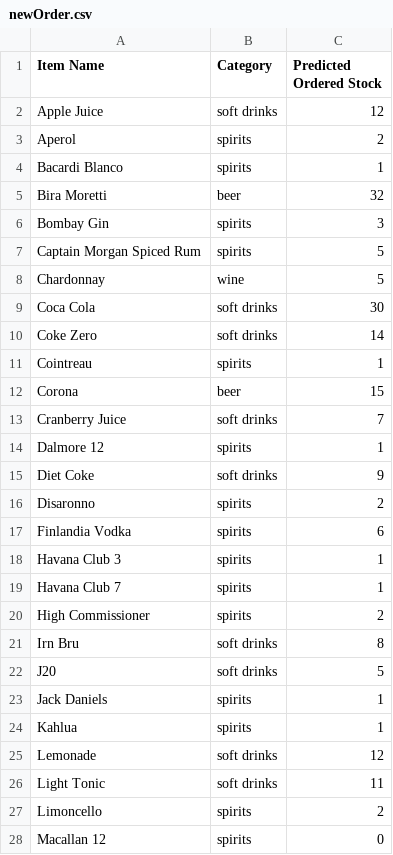
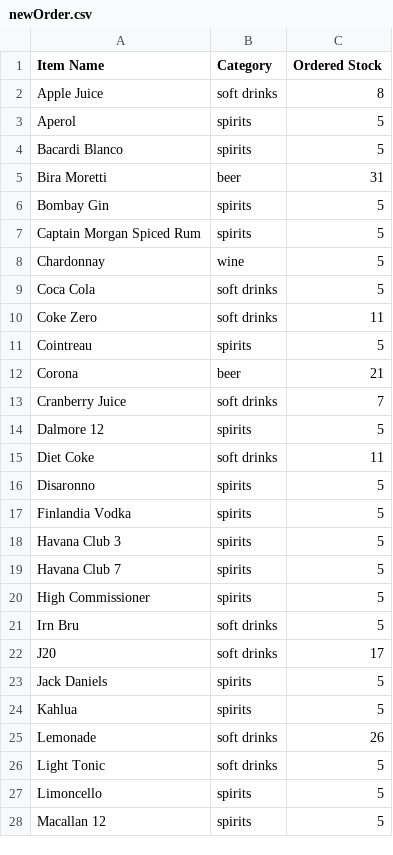
Before and after one commit to JamieMacKay04/Honours-Project, a CSV file: main/client/ml/newOrder.csv, drawn as a sheet; only a part is shown; the diff covers the shown part only.

```diff
--- a/main/client/ml/newOrder.csv
+++ b/main/client/ml/newOrder.csv
@@ -1,28 +1,28 @@
-Item Name,Category,Predicted Ordered Stock
-Apple Juice,soft drinks,12
-Aperol,spirits,2
-Bacardi Blanco,spirits,1
-Bira Moretti,beer,32
-Bombay Gin,spirits,3
+Item Name,Category,Ordered Stock
+Apple Juice,soft drinks,8
+Aperol,spirits,5
+Bacardi Blanco,spirits,5
+Bira Moretti,beer,31
+Bombay Gin,spirits,5
 Captain Morgan Spiced Rum,spirits,5
 Chardonnay,wine,5
-Coca Cola,soft drinks,30
-Coke Zero,soft drinks,14
-Cointreau,spirits,1
-Corona,beer,15
+Coca Cola,soft drinks,5
+Coke Zero,soft drinks,11
+Cointreau,spirits,5
+Corona,beer,21
 Cranberry Juice,soft drinks,7
-Dalmore 12,spirits,1
-Diet Coke,soft drinks,9
-Disaronno,spirits,2
-Finlandia Vodka,spirits,6
-Havana Club 3,spirits,1
-Havana Club 7,spirits,1
-High Commissioner,spirits,2
-Irn Bru,soft drinks,8
-J20,soft drinks,5
-Jack Daniels,spirits,1
-Kahlua,spirits,1
-Lemonade,soft drinks,12
-Light Tonic,soft drinks,11
-Limoncello,spirits,2
-Macallan 12,spirits,0
+Dalmore 12,spirits,5
+Diet Coke,soft drinks,11
+Disaronno,spirits,5
+Finlandia Vodka,spirits,5
+Havana Club 3,spirits,5
+Havana Club 7,spirits,5
+High Commissioner,spirits,5
+Irn Bru,soft drinks,5
+J20,soft drinks,17
+Jack Daniels,spirits,5
+Kahlua,spirits,5
+Lemonade,soft drinks,26
+Light Tonic,soft drinks,5
+Limoncello,spirits,5
+Macallan 12,spirits,5
```
Also changed, not shown: 16 edited cells elsewhere in this file, 3 other files.
